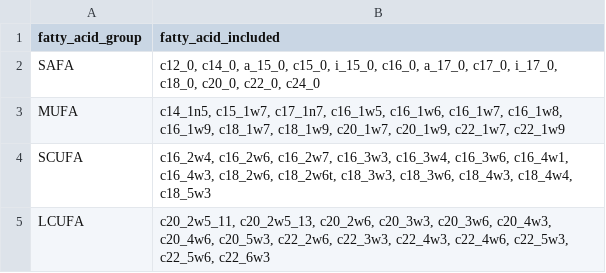
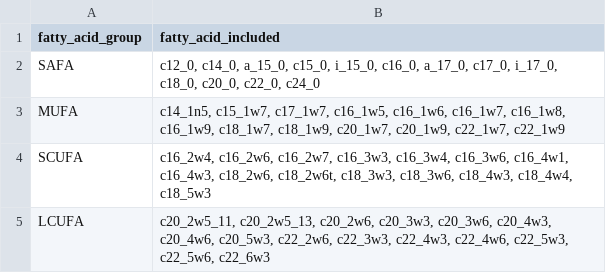
Before and after one commit to mishafredmeyer/Baikal_sewage_osf, a CSV file: tables/complete_fatty_acid_repo.csv, drawn as a sheet.

```diff
--- a/tables/complete_fatty_acid_repo.csv
+++ b/tables/complete_fatty_acid_repo.csv
@@ -2,3 +2,3 @@
 "SAFA","c12_0, c14_0, a_15_0, c15_0, i_15_0, c16_0, a_17_0, c17_0, i_17_0, c18_0, c20_0, c22_0, c24_0"
-"MUFA","c14_1n5, c15_1w7, c17_1n7, c16_1w5, c16_1w6, c16_1w7, c16_1w8, c16_1w9, c18_1w7, c18_1w9, c20_1w7, c20_1w9, c22_1w7, c22_1w9"
+"MUFA","c14_1n5, c15_1w7, c17_1w7, c16_1w5, c16_1w6, c16_1w7, c16_1w8, c16_1w9, c18_1w7, c18_1w9, c20_1w7, c20_1w9, c22_1w7, c22_1w9"
 "SCUFA","c16_2w4, c16_2w6, c16_2w7, c16_3w3, c16_3w4, c16_3w6, c16_4w1, c16_4w3, c18_2w6, c18_2w6t, c18_3w3, c18_3w6, c18_4w3, c18_4w4, c18_5w3"
```
Also changed, not shown: clean_disaggregated_data/fatty_acid.csv, 6 other files.
